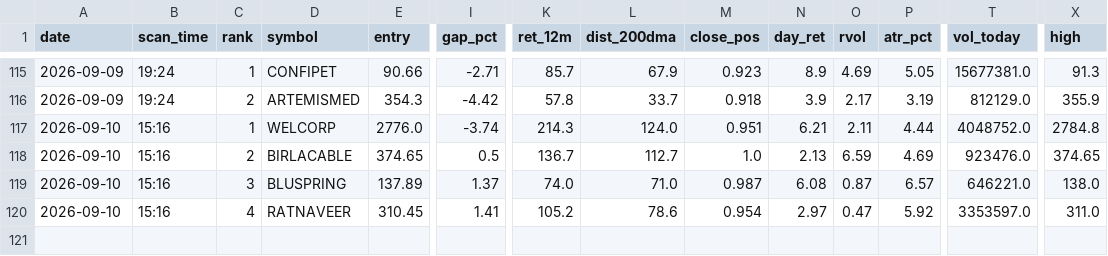
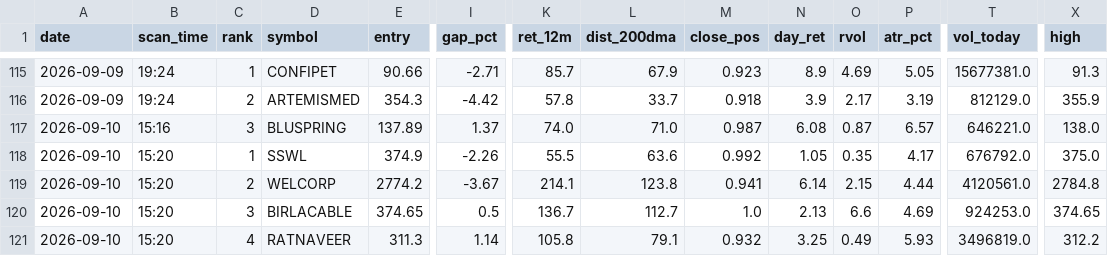
Before and after one commit to atikhalde/weekly, a CSV file: anticipate_picks.csv, drawn as a sheet; only a part is shown, gaps mark what is left out; removed rows and columns are numbered as before the commit, all else as after; rows hold the shown columns only; the diff names each change by its address in the sheet, - before the commit and + after, or states it on an @@ line.

```diff
--- a/anticipate_picks.csv
+++ b/anticipate_picks.csv
-row 117: 2026-09-10 | 15:16 | 1 | WELCORP | 2776.0 | -3.74 | 214.3 | 124.0 | 0.951 | 6.21 | 2.11 | 4.44 | 4048752.0 | 2784.8
-row 118: 2026-09-10 | 15:16 | 2 | BIRLACABLE | 374.65 | 0.5 | 136.7 | 112.7 | 1.0 | 2.13 | 6.59 | 4.69 | 923476.0 | 374.65
+row 118: 2026-09-10 | 15:20 | 1 | SSWL | 374.9 | -2.26 | 55.5 | 63.6 | 0.992 | 1.05 | 0.35 | 4.17 | 676792.0 | 375.0
+row 119: 2026-09-10 | 15:20 | 2 | WELCORP | 2774.2 | -3.67 | 214.1 | 123.8 | 0.941 | 6.14 | 2.15 | 4.44 | 4120561.0 | 2784.8
+row 120: 2026-09-10 | 15:20 | 3 | BIRLACABLE | 374.65 | 0.5 | 136.7 | 112.7 | 1.0 | 2.13 | 6.6 | 4.69 | 924253.0 | 374.65
-B121 (scan_time): 15:16
+B121 (scan_time): 15:20
-E121 (entry): 310.45
+E121 (entry): 311.3
-I121 (gap_pct): 1.41
+I121 (gap_pct): 1.14
-K121 (ret_12m): 105.2
+K121 (ret_12m): 105.8
-L121 (dist_200dma): 78.6
+L121 (dist_200dma): 79.1
-M121 (close_pos): 0.954
+M121 (close_pos): 0.932
-N121 (day_ret): 2.97
+N121 (day_ret): 3.25
-O121 (rvol): 0.47
+O121 (rvol): 0.49
-P121 (atr_pct): 5.92
+P121 (atr_pct): 5.93
-T121 (vol_today): 3353597.0
+T121 (vol_today): 3496819.0
-X121 (high): 311.0
+X121 (high): 312.2
```
Also changed, not shown: btst_picks.csv, 2 other files.
